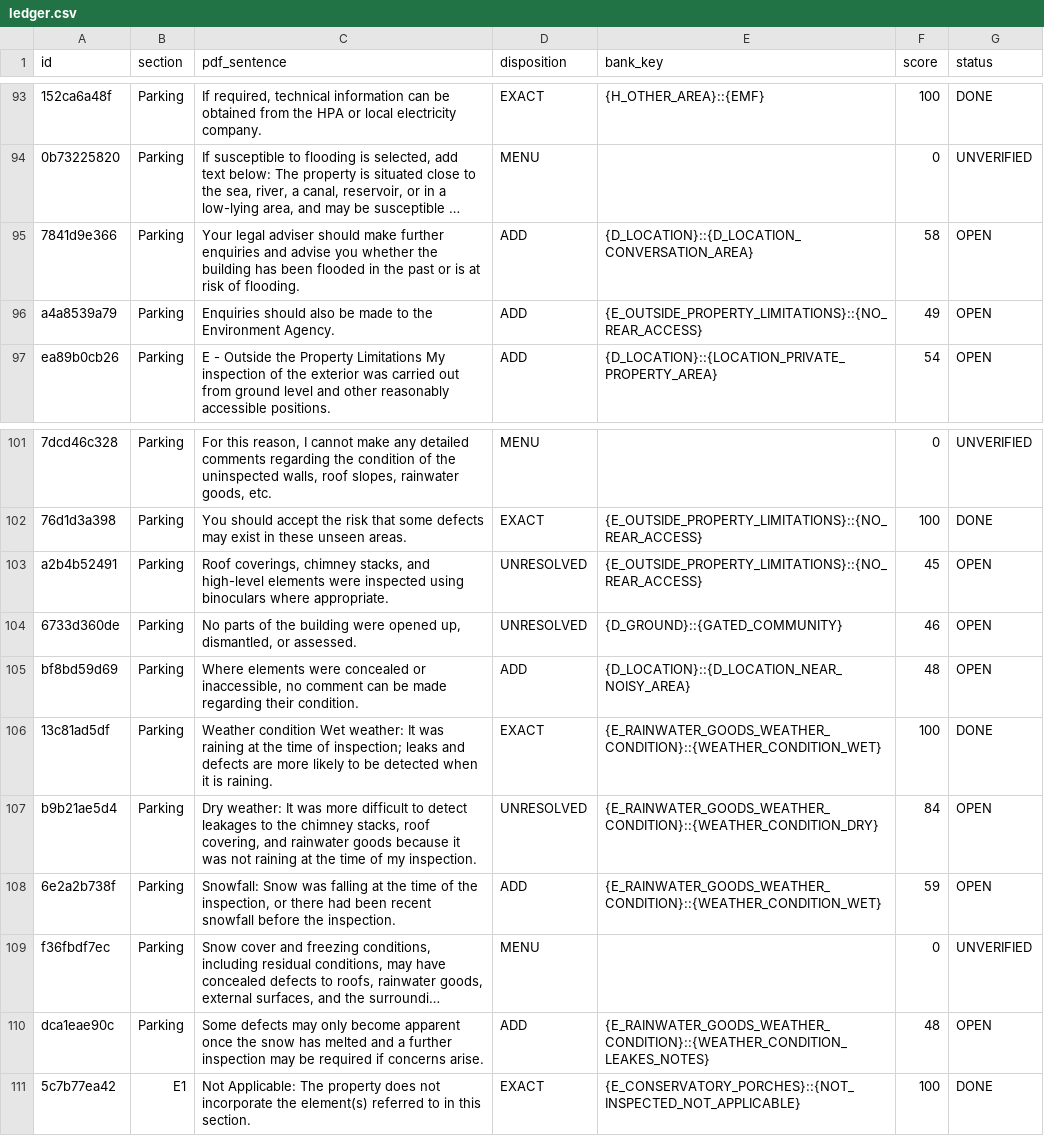
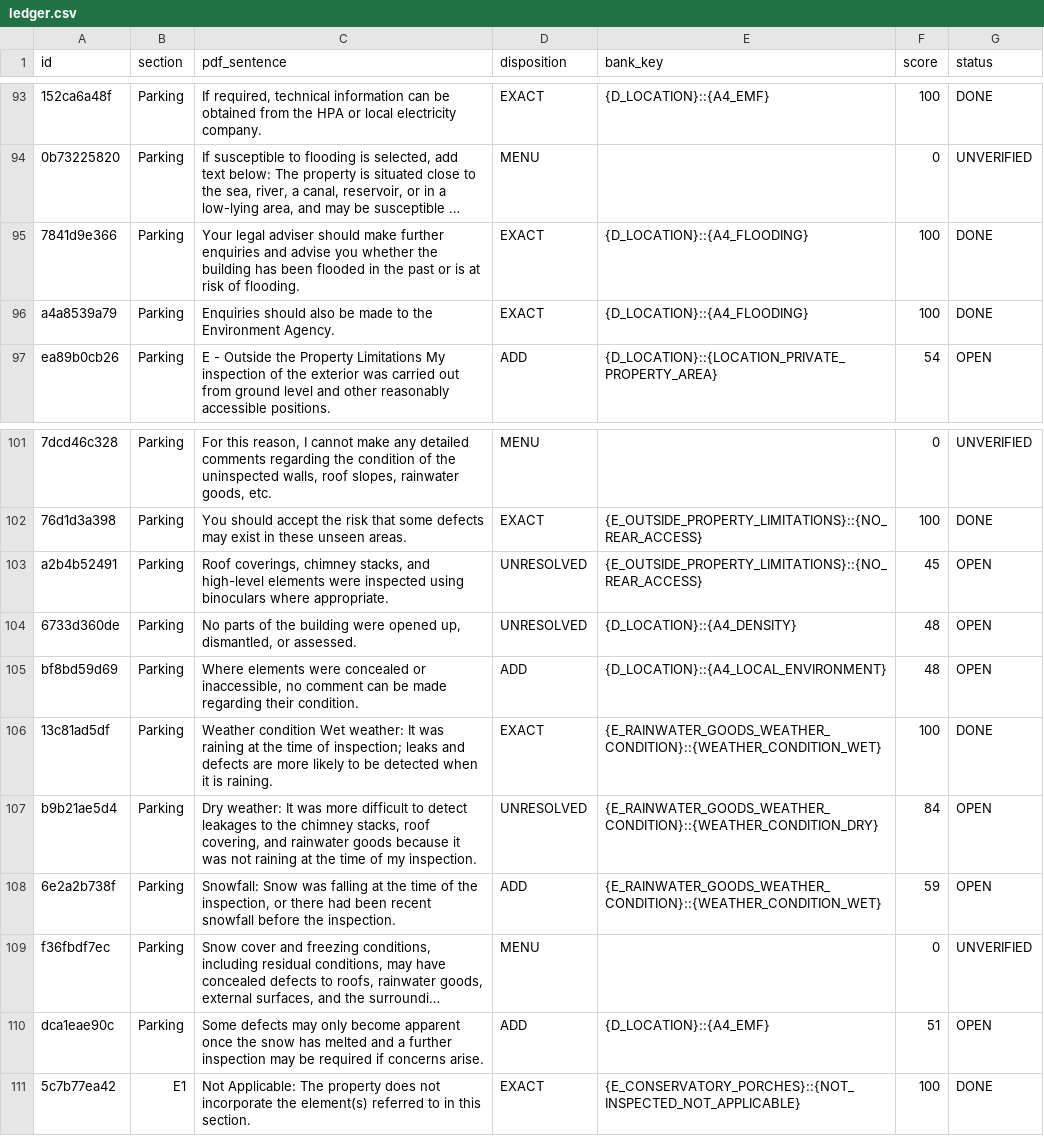
Before and after one commit to Anwaaralikhan550/survey-scriber, a CSV file: tool/phrase_audit/verbatim/ledger.csv, drawn as a sheet; only a part is shown, gaps mark what is left out; long unchanged cells end in …; the diff covers the shown part only; the diff names each change by its address in the sheet, - before the commit and + after, or states it on an @@ line.

```diff
--- a/tool/phrase_audit/verbatim/ledger.csv
+++ b/tool/phrase_audit/verbatim/ledger.csv
-E93 (bank_key): {H_OTHER_AREA}::{EMF}
+E93 (bank_key): {D_LOCATION}::{A4_EMF}
-D95:D96 (disposition): ADD
+D95:D96 (disposition): EXACT
-E95 (bank_key): {D_LOCATION}::{D_LOCATION_CONVERSATION_AREA}
+E95 (bank_key): {D_LOCATION}::{A4_FLOODING}
-F95 (score): 58
+F95 (score): 100
-G95:G96 (status): OPEN
+G95:G96 (status): DONE
-E96 (bank_key): {E_OUTSIDE_PROPERTY_LIMITATIONS}::{NO_REAR_ACCESS}
+E96 (bank_key): {D_LOCATION}::{A4_FLOODING}
-F96 (score): 49
+F96 (score): 100
-E104 (bank_key): {D_GROUND}::{GATED_COMMUNITY}
+E104 (bank_key): {D_LOCATION}::{A4_DENSITY}
-F104 (score): 46
+F104 (score): 48
-E105 (bank_key): {D_LOCATION}::{D_LOCATION_NEAR_NOISY_AREA}
+E105 (bank_key): {D_LOCATION}::{A4_LOCAL_ENVIRONMENT}
-E110 (bank_key): {E_RAINWATER_GOODS_WEATHER_CONDITION}::{WEATHER_CONDITION_LEAKES_NOTES}
+E110 (bank_key): {D_LOCATION}::{A4_EMF}
-F110 (score): 48
+F110 (score): 51
```
Also changed, not shown: 38 edited cells elsewhere in this file, 16 other files.
